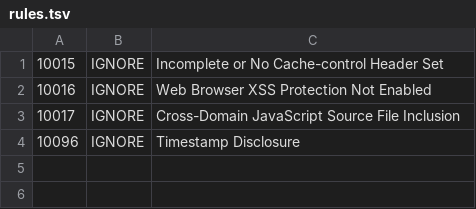
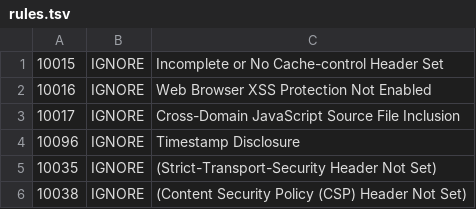
Before and after one commit to wajihahmed269/ai-banking-app, a TSV file: .zap/rules.tsv, drawn as a sheet.

Commit message:
Update rules.tsv

```diff
--- a/.zap/rules.tsv
+++ b/.zap/rules.tsv
@@ -4 +4,3 @@
 10096	IGNORE	Timestamp Disclosure
+10035	IGNORE	(Strict-Transport-Security Header Not Set)
+10038	IGNORE	(Content Security Policy (CSP) Header Not Set)
```
